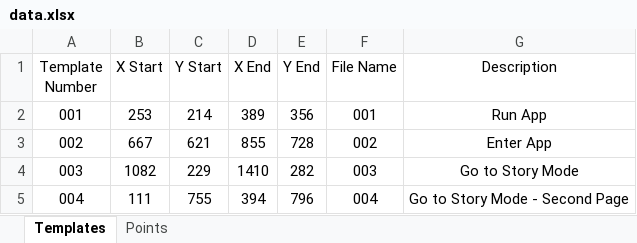
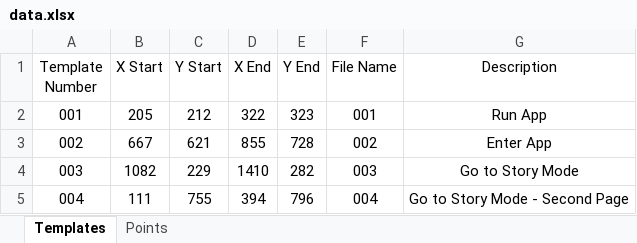
Before and after one commit to mhdr/captaintsubasapy, an Excel workbook: data.xlsx, sheet Templates, drawn as a sheet; only a part is shown; values as stored, in another font and other column widths than the file's, no borders; the diff names each change by its address in the sheet, - before the commit and + after, or states it on an @@ line.

```diff
--- a/data.xlsx (sheet Templates)
+++ b/data.xlsx (sheet Templates)
-B2 (X Start): 253
+B2 (X Start): 205
-C2 (Y Start): 214
+C2 (Y Start): 212
-D2 (X End): 389
+D2 (X End): 322
-E2 (Y End): 356
+E2 (Y End): 323
```
Also changed, not shown: 4 other files.
